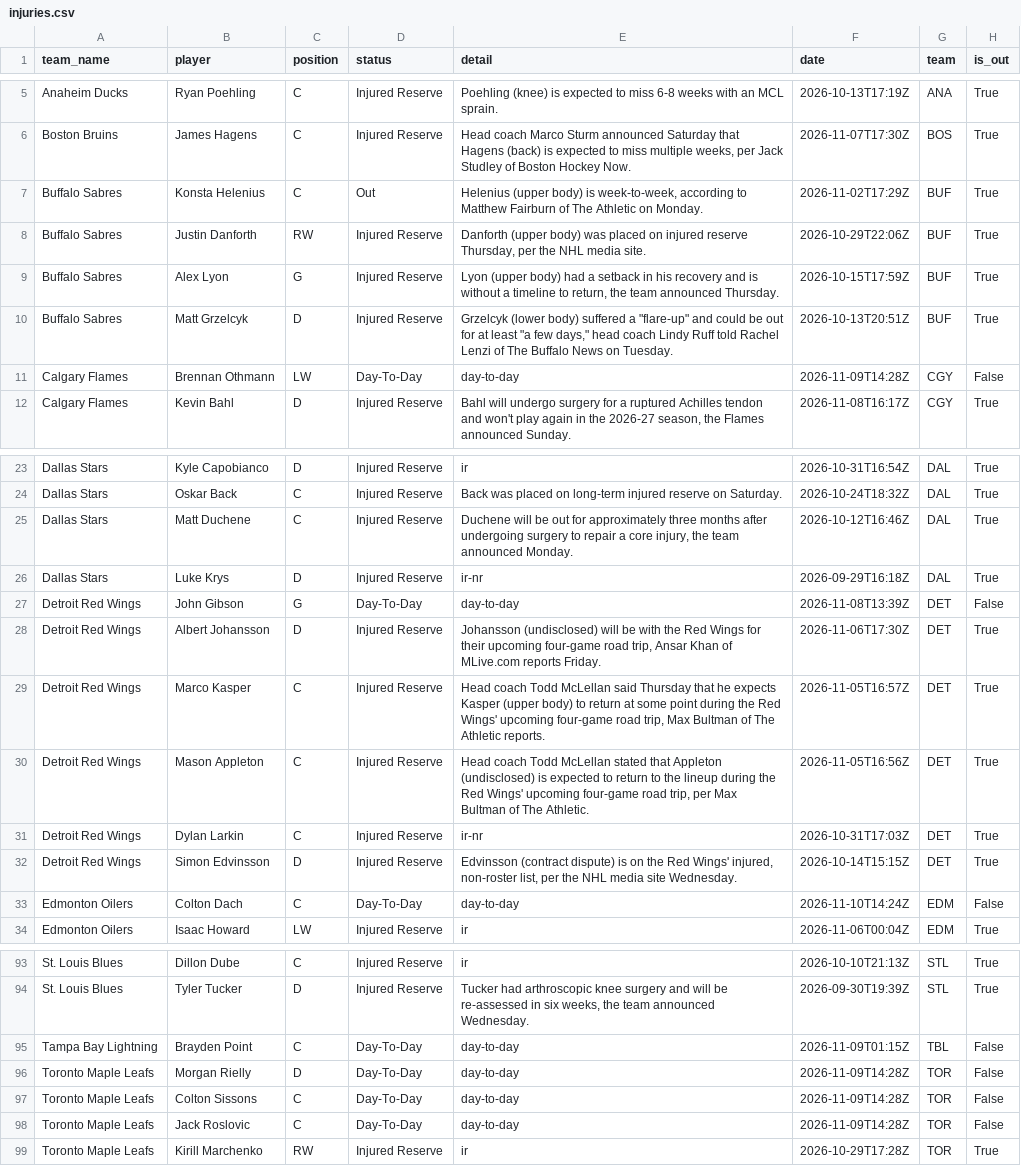
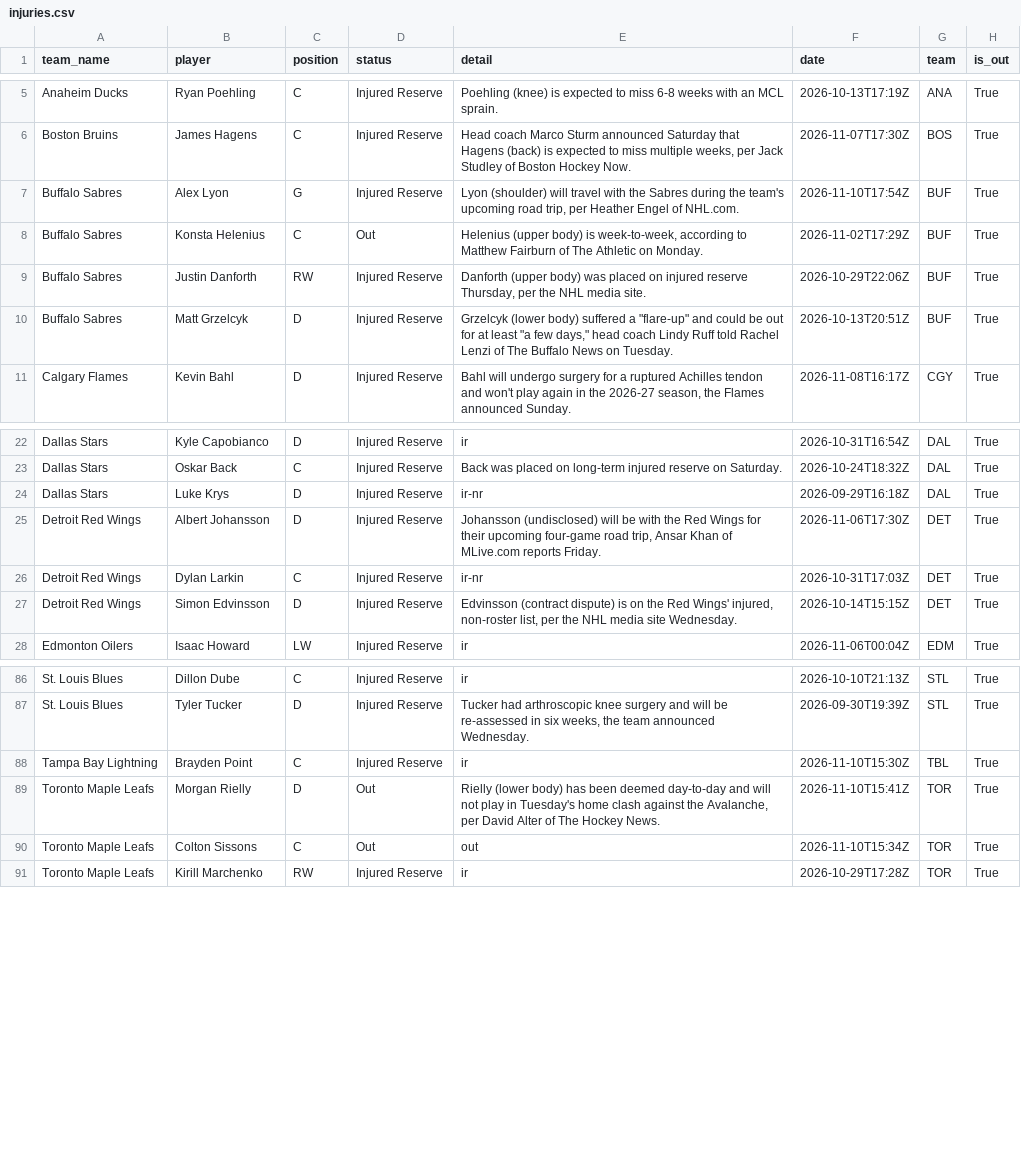
Before and after one commit to qtc8m722n9-dot/nhl-bettings-pipeline, a CSV file: data/raw/2026-11-10/injuries.csv, drawn as a sheet; only a part is shown, gaps mark what is left out; the diff covers the shown part only.

```diff
--- a/data/raw/2026-11-10/injuries.csv
+++ b/data/raw/2026-11-10/injuries.csv
@@ -6,7 +6,6 @@ Anaheim Ducks,Ryan Poehling,C,Injured Reserve,Poehling (knee) is expected to mis
 Boston Bruins,James Hagens,C,Injured Reserve,"Head coach Marco Sturm announced Saturday that Hagens (back) is expected to miss multiple weeks, per Jack Studley of Boston Hockey Now.",2026-11-07T17:30Z,BOS,True
+Buffalo Sabres,Alex Lyon,G,Injured Reserve,"Lyon (shoulder) will travel with the Sabres during the team's upcoming road trip, per Heather Engel of NHL.com.",2026-11-10T17:54Z,BUF,True
 Buffalo Sabres,Konsta Helenius,C,Out,"Helenius (upper body) is week-to-week, according to Matthew Fairburn of The Athletic on Monday.",2026-11-02T17:29Z,BUF,True
 Buffalo Sabres,Justin Danforth,RW,Injured Reserve,"Danforth (upper body) was placed on injured reserve Thursday, per the NHL media site.",2026-10-29T22:06Z,BUF,True
-Buffalo Sabres,Alex Lyon,G,Injured Reserve,"Lyon (upper body) had a setback in his recovery and is without a timeline to return, the team announced Thursday.",2026-10-15T17:59Z,BUF,True
 Buffalo Sabres,Matt Grzelcyk,D,Injured Reserve,"Grzelcyk (lower body) suffered a ""flare-up"" and could be out for at least ""a few days,"" head coach Lindy Ruff told Rachel Lenzi of The Buffalo News on Tuesday.",2026-10-13T20:51Z,BUF,True
-Calgary Flames,Brennan Othmann,LW,Day-To-Day,day-to-day,2026-11-09T14:28Z,CGY,False
 Calgary Flames,Kevin Bahl,D,Injured Reserve,"Bahl will undergo surgery for a ruptured Achilles tendon and won't play again in the 2026-27 season, the Flames announced Sunday.",2026-11-08T16:17Z,CGY,True
@@ -24,11 +23,6 @@ Dallas Stars,Kyle Capobianco,D,Injured Reserve,ir,2026-10-31T16:54Z,DAL,True
 Dallas Stars,Oskar Back,C,Injured Reserve,Back was placed on long-term injured reserve on Saturday.,2026-10-24T18:32Z,DAL,True
-Dallas Stars,Matt Duchene,C,Injured Reserve,"Duchene will be out for approximately three months after undergoing surgery to repair a core injury, the team announced Monday.",2026-10-12T16:46Z,DAL,True
 Dallas Stars,Luke Krys,D,Injured Reserve,ir-nr,2026-09-29T16:18Z,DAL,True
-Detroit Red Wings,John Gibson,G,Day-To-Day,day-to-day,2026-11-08T13:39Z,DET,False
 Detroit Red Wings,Albert Johansson,D,Injured Reserve,"Johansson (undisclosed) will be with the Red Wings for their upcoming four-game road trip, Ansar Khan of MLive.com reports Friday.",2026-11-06T17:30Z,DET,True
-Detroit Red Wings,Marco Kasper,C,Injured Reserve,"Head coach Todd McLellan said Thursday that he expects Kasper (upper body) to return at some point during the Red Wings' upcoming four-game road trip, Max Bultman of The Athletic reports.",2026-11-05T16:57Z,DET,True
-Detroit Red Wings,Mason Appleton,C,Injured Reserve,"Head coach Todd McLellan stated that Appleton (undisclosed) is expected to return to the lineup during the Red Wings' upcoming four-game road trip, per Max Bultman of The Athletic.",2026-11-05T16:56Z,DET,True
 Detroit Red Wings,Dylan Larkin,C,Injured Reserve,ir-nr,2026-10-31T17:03Z,DET,True
 Detroit Red Wings,Simon Edvinsson,D,Injured Reserve,"Edvinsson (contract dispute) is on the Red Wings' injured, non-roster list, per the NHL media site Wednesday.",2026-10-14T15:15Z,DET,True
-Edmonton Oilers,Colton Dach,C,Day-To-Day,day-to-day,2026-11-10T14:24Z,EDM,False
 Edmonton Oilers,Isaac Howard,LW,Injured Reserve,ir,2026-11-06T00:04Z,EDM,True
@@ -94,6 +87,5 @@ St. Louis Blues,Dillon Dube,C,Injured Reserve,ir,2026-10-10T21:13Z,STL,True
 St. Louis Blues,Tyler Tucker,D,Injured Reserve,"Tucker had arthroscopic knee surgery and will be re-assessed in six weeks, the team announced Wednesday.",2026-09-30T19:39Z,STL,True
-Tampa Bay Lightning,Brayden Point,C,Day-To-Day,day-to-day,2026-11-09T01:15Z,TBL,False
-Toronto Maple Leafs,Morgan Rielly,D,Day-To-Day,day-to-day,2026-11-09T14:28Z,TOR,False
-Toronto Maple Leafs,Colton Sissons,C,Day-To-Day,day-to-day,2026-11-09T14:28Z,TOR,False
-Toronto Maple Leafs,Jack Roslovic,C,Day-To-Day,day-to-day,2026-11-09T14:28Z,TOR,False
+Tampa Bay Lightning,Brayden Point,C,Injured Reserve,ir,2026-11-10T15:30Z,TBL,True
+Toronto Maple Leafs,Morgan Rielly,D,Out,"Rielly (lower body) has been deemed day-to-day and will not play in Tuesday's home clash against the Avalanche, per David Alter of The Hockey News.",2026-11-10T15:41Z,TOR,True
+Toronto Maple Leafs,Colton Sissons,C,Out,out,2026-11-10T15:34Z,TOR,True
 Toronto Maple Leafs,Kirill Marchenko,RW,Injured Reserve,ir,2026-10-29T17:28Z,TOR,True
```
Also changed, not shown: 1 added row, 3 removed rows and 2 edited cells elsewhere in this file, data/slates/2026-11-10.csv, 6 other files.
